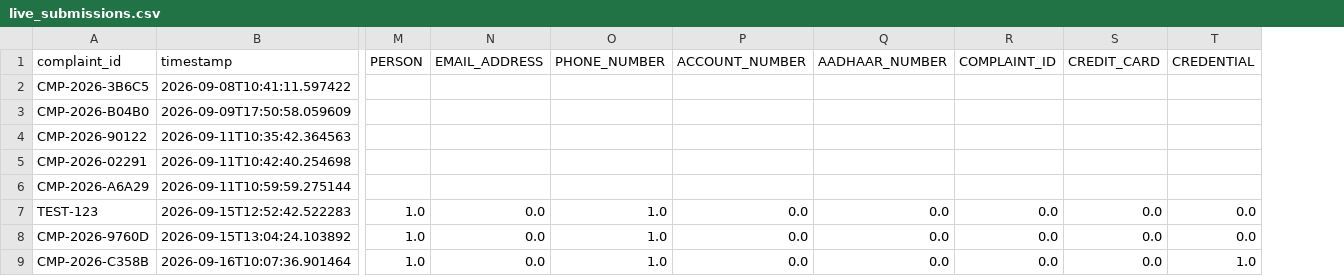
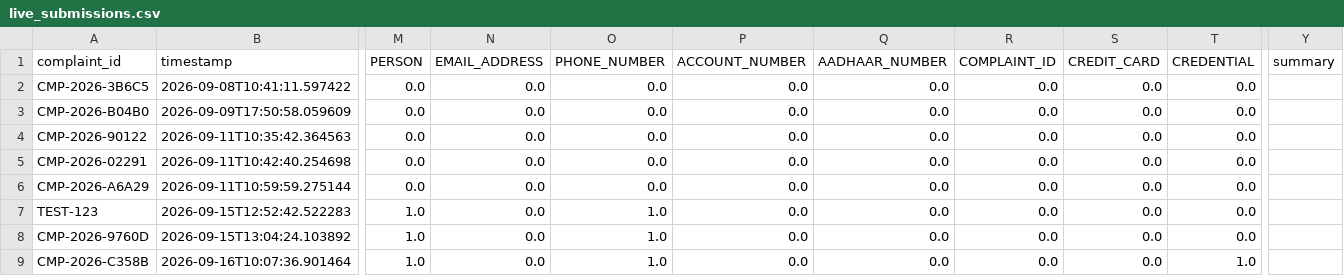
Before and after one commit to Akhiil-626/PII-complaint-intelligence-platform, a CSV file: data/processed/live_submissions.csv, drawn as a sheet; only a part is shown, gaps mark what is left out; the diff covers the shown part only; the diff names each change by its address in the sheet, - before the commit and + after, or states it on an @@ line.

```diff
--- a/data/processed/live_submissions.csv
+++ b/data/processed/live_submissions.csv
+column Y (summary), empty
-M2:M6 (PERSON): (empty)
+M2:M6 (PERSON): 0.0
-N2:N6 (EMAIL_ADDRESS): (empty)
+N2:N6 (EMAIL_ADDRESS): 0.0
-O2:O6 (PHONE_NUMBER): (empty)
+O2:O6 (PHONE_NUMBER): 0.0
-P2:P6 (ACCOUNT_NUMBER): (empty)
+P2:P6 (ACCOUNT_NUMBER): 0.0
-Q2:Q6 (AADHAAR_NUMBER): (empty)
+Q2:Q6 (AADHAAR_NUMBER): 0.0
-R2:R6 (COMPLAINT_ID): (empty)
+R2:R6 (COMPLAINT_ID): 0.0
-S2:S6 (CREDIT_CARD): (empty)
+S2:S6 (CREDIT_CARD): 0.0
-T2:T6 (CREDENTIAL): (empty)
+T2:T6 (CREDENTIAL): 0.0
```
Also changed, not shown: 7 added rows and 3 edited cells elsewhere in this file, 49 other files.
